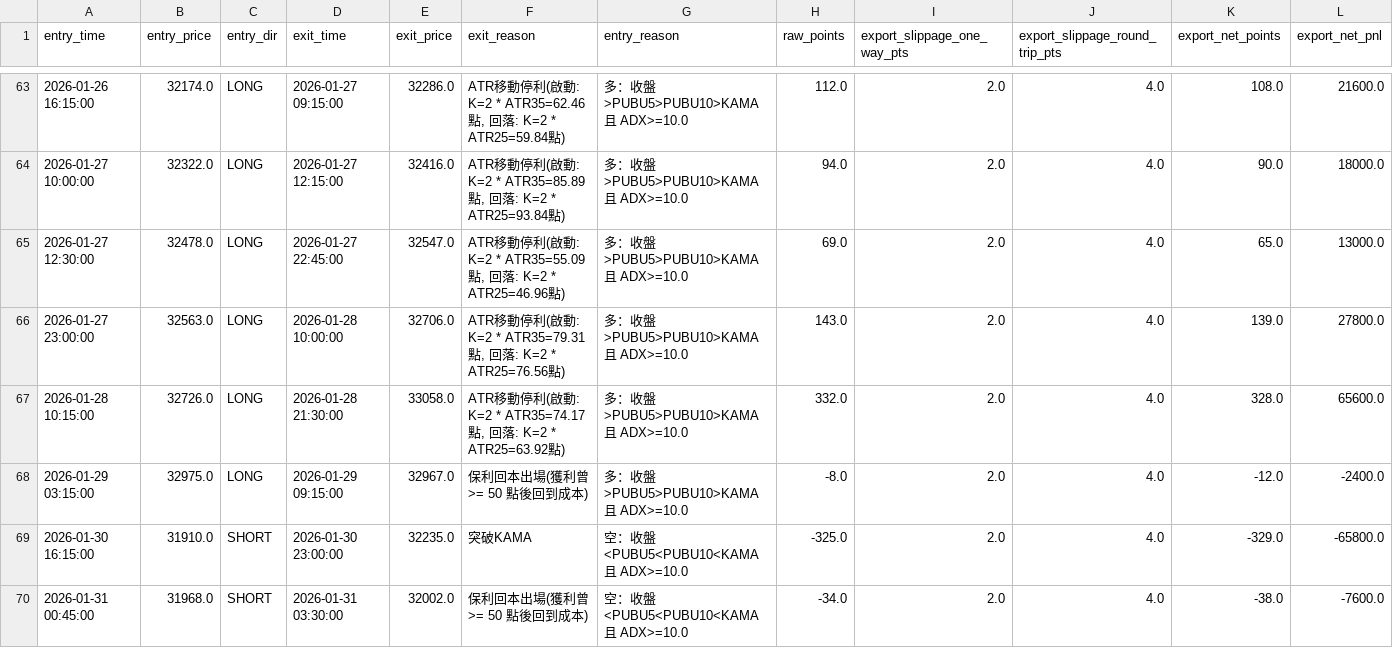
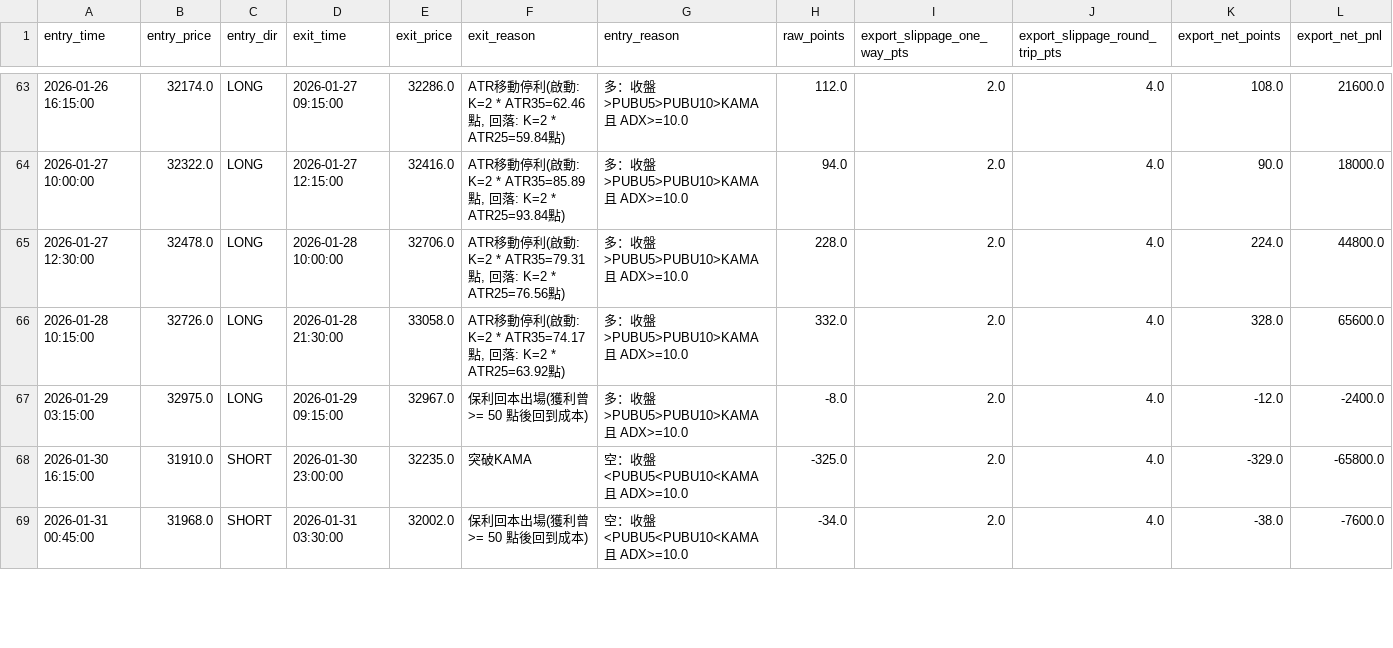
Before and after one commit to Edison299792458/-TXF-3MA-Strategy, a CSV file: 三均線_signal_trades.csv, drawn as a sheet; only a part is shown, gaps mark what is left out; the diff covers the shown part only.

Commit message:
auto update 三均線_signal_trades.csv 2026-03-18 11:47:44

```diff
--- a/三均線_signal_trades.csv
+++ b/三均線_signal_trades.csv
@@ -64,4 +64,3 @@
 2026-01-27 10:00:00,32322.0,LONG,2026-01-27 12:15:00,32416.0,"ATR移動停利(啟動: K=2 * ATR35=85.89點, 回落: K=2 * ATR25=93.84點)",多：收盤>PUBU5>PUBU10>KAMA 且 ADX>=10.0,94.0,2.0,4.0,90.0,18000.0
-2026-01-27 12:30:00,32478.0,LONG,2026-01-27 22:45:00,32547.0,"ATR移動停利(啟動: K=2 * ATR35=55.09點, 回落: K=2 * ATR25=46.96點)",多：收盤>PUBU5>PUBU10>KAMA 且 ADX>=10.0,69.0,2.0,4.0,65.0,13000.0
-2026-01-27 23:00:00,32563.0,LONG,2026-01-28 10:00:00,32706.0,"ATR移動停利(啟動: K=2 * ATR35=79.31點, 回落: K=2 * ATR25=76.56點)",多：收盤>PUBU5>PUBU10>KAMA 且 ADX>=10.0,143.0,2.0,4.0,139.0,27800.0
+2026-01-27 12:30:00,32478.0,LONG,2026-01-28 10:00:00,32706.0,"ATR移動停利(啟動: K=2 * ATR35=79.31點, 回落: K=2 * ATR25=76.56點)",多：收盤>PUBU5>PUBU10>KAMA 且 ADX>=10.0,228.0,2.0,4.0,224.0,44800.0
 2026-01-28 10:15:00,32726.0,LONG,2026-01-28 21:30:00,33058.0,"ATR移動停利(啟動: K=2 * ATR35=74.17點, 回落: K=2 * ATR25=63.92點)",多：收盤>PUBU5>PUBU10>KAMA 且 ADX>=10.0,332.0,2.0,4.0,328.0,65600.0
```
Also changed, not shown: 43 edited cells elsewhere in this file.
